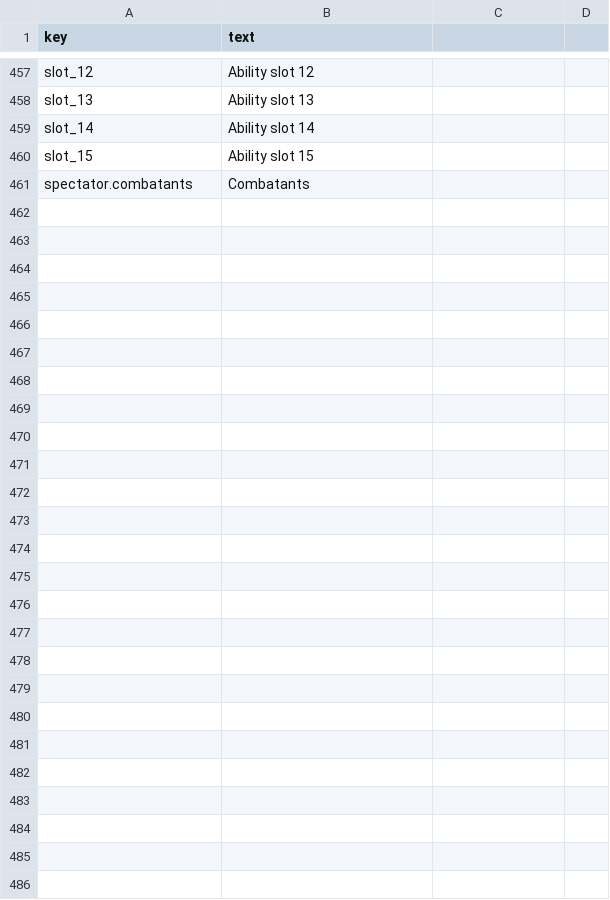
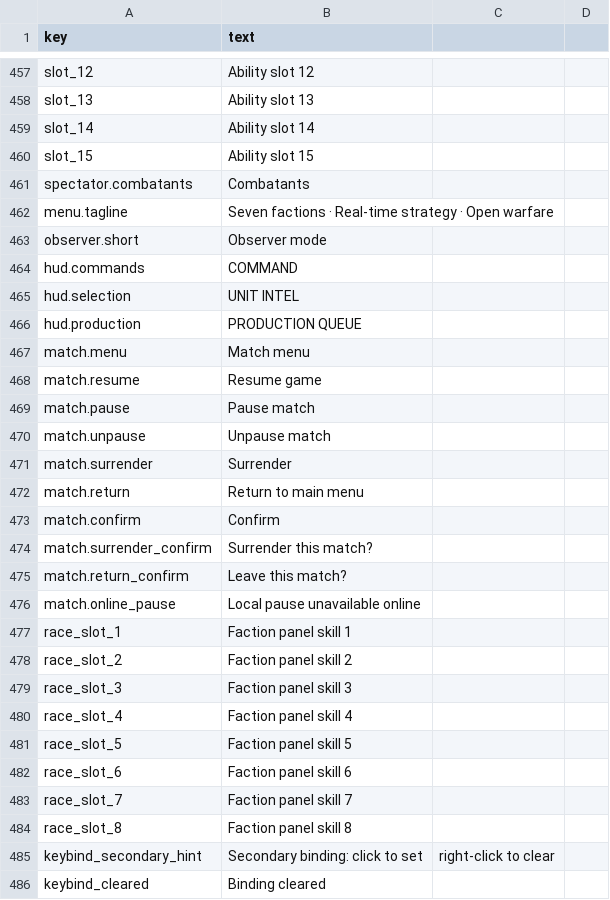
Before and after one commit to GargantuarZZZ/RTSGO, a CSV file: Localization/en_US.csv, drawn as a sheet; only a part is shown, gaps mark what is left out.

```diff
--- a/Localization/en_US.csv
+++ b/Localization/en_US.csv
@@ -461 +461,26 @@ slot_15,Ability slot 15
 spectator.combatants,Combatants
+menu.tagline,Seven factions · Real-time strategy · Open warfare
+observer.short,Observer mode
+hud.commands,COMMAND
+hud.selection,UNIT INTEL
+hud.production,PRODUCTION QUEUE
+match.menu,Match menu
+match.resume,Resume game
+match.pause,Pause match
+match.unpause,Unpause match
+match.surrender,Surrender
+match.return,Return to main menu
+match.confirm,Confirm
+match.surrender_confirm,Surrender this match?
+match.return_confirm,Leave this match?
+match.online_pause,Local pause unavailable online
+race_slot_1,Faction panel skill 1
+race_slot_2,Faction panel skill 2
+race_slot_3,Faction panel skill 3
+race_slot_4,Faction panel skill 4
+race_slot_5,Faction panel skill 5
+race_slot_6,Faction panel skill 6
+race_slot_7,Faction panel skill 7
+race_slot_8,Faction panel skill 8
+keybind_secondary_hint,Secondary binding: click to set, right-click to clear
+keybind_cleared,Binding cleared
```
Also changed, not shown: Localization/zh_CN.csv, 41 other files.
